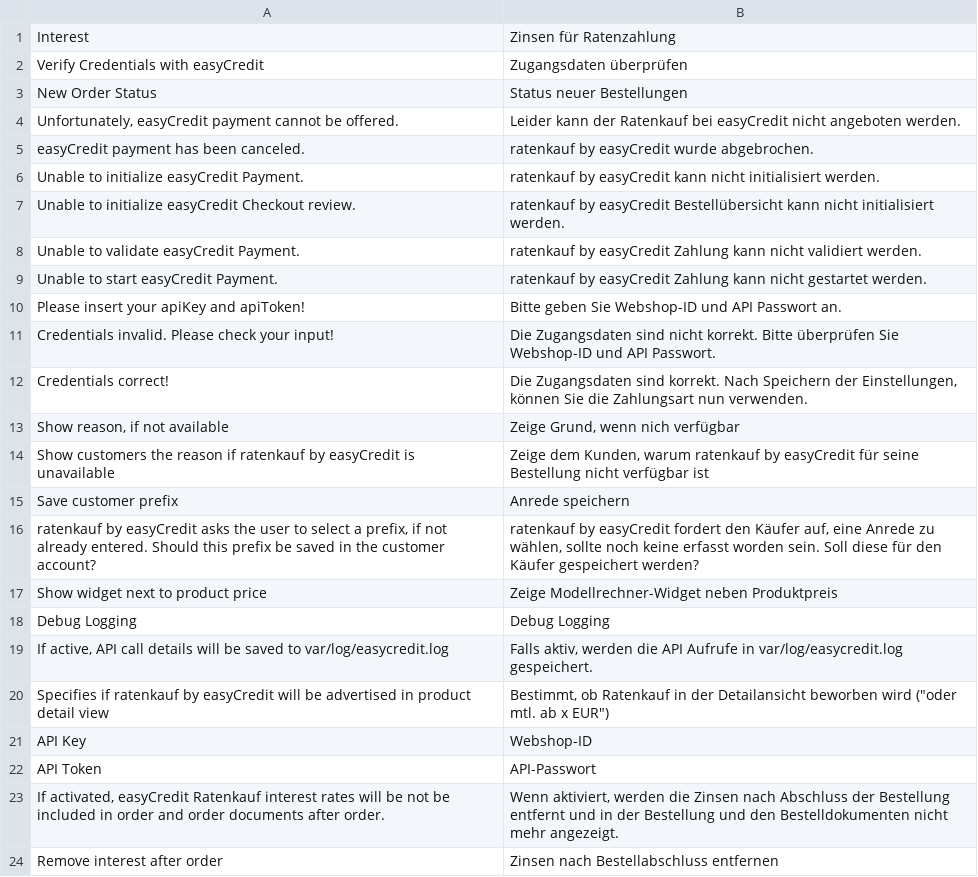
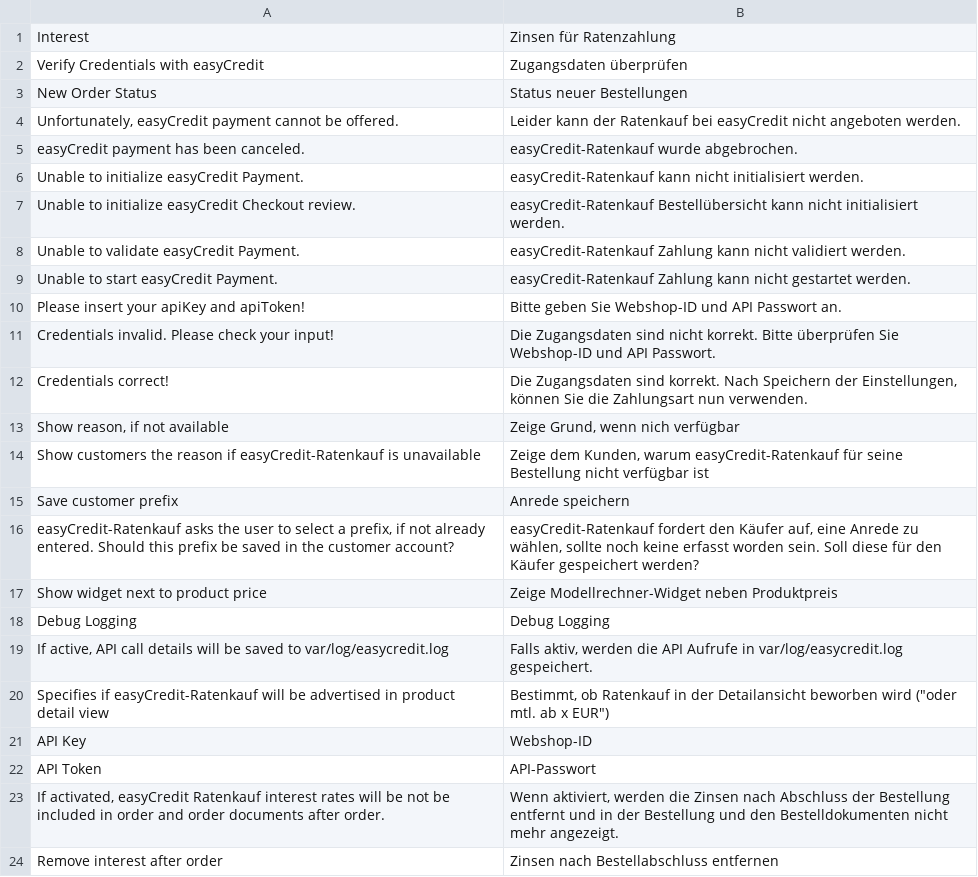
Before and after one commit to teambank/ratenkaufbyeasycredit-plugin-magento-1, a CSV file: src/app/locale/de_DE/Netzkollektiv_EasyCredit.csv, drawn as a sheet; only a part is shown.

```diff
--- a/src/app/locale/de_DE/Netzkollektiv_EasyCredit.csv
+++ b/src/app/locale/de_DE/Netzkollektiv_EasyCredit.csv
@@ -4,7 +4,7 @@
 "Unfortunately, easyCredit payment cannot be offered.","Leider kann der Ratenkauf bei easyCredit nicht angeboten werden."
-"easyCredit payment has been canceled.","ratenkauf by easyCredit wurde abgebrochen."
-"Unable to initialize easyCredit Payment.","ratenkauf by easyCredit kann nicht initialisiert werden."
-"Unable to initialize easyCredit Checkout review.","ratenkauf by easyCredit Bestellübersicht kann nicht initialisiert werden."
-"Unable to validate easyCredit Payment.","ratenkauf by easyCredit Zahlung kann nicht validiert werden."
-"Unable to start easyCredit Payment.","ratenkauf by easyCredit Zahlung kann nicht gestartet werden."
+"easyCredit payment has been canceled.","easyCredit-Ratenkauf wurde abgebrochen."
+"Unable to initialize easyCredit Payment.","easyCredit-Ratenkauf kann nicht initialisiert werden."
+"Unable to initialize easyCredit Checkout review.","easyCredit-Ratenkauf Bestellübersicht kann nicht initialisiert werden."
+"Unable to validate easyCredit Payment.","easyCredit-Ratenkauf Zahlung kann nicht validiert werden."
+"Unable to start easyCredit Payment.","easyCredit-Ratenkauf Zahlung kann nicht gestartet werden."
 "Please insert your apiKey and apiToken!","Bitte geben Sie Webshop-ID und API Passwort an."
@@ -13,5 +13,5 @@
 "Show reason, if not available","Zeige Grund, wenn nich verfügbar"
-"Show customers the reason if ratenkauf by easyCredit is unavailable","Zeige dem Kunden, warum ratenkauf by easyCredit für seine Bestellung nicht verfügbar ist"
+"Show customers the reason if easyCredit-Ratenkauf is unavailable","Zeige dem Kunden, warum easyCredit-Ratenkauf für seine Bestellung nicht verfügbar ist"
 "Save customer prefix","Anrede speichern"
-"ratenkauf by easyCredit asks the user to select a prefix, if not already entered. Should this prefix be saved in the customer account?","ratenkauf by easyCredit fordert den Käufer auf, eine Anrede zu wählen, sollte noch keine erfasst worden sein. Soll diese für den Käufer gespeichert werden?"
+"easyCredit-Ratenkauf asks the user to select a prefix, if not already entered. Should this prefix be saved in the customer account?","easyCredit-Ratenkauf fordert den Käufer auf, eine Anrede zu wählen, sollte noch keine erfasst worden sein. Soll diese für den Käufer gespeichert werden?"
 "Show widget next to product price","Zeige Modellrechner-Widget neben Produktpreis"
@@ -19,3 +19,3 @@
 "If active, API call details will be saved to var/log/easycredit.log","Falls aktiv, werden die API Aufrufe in var/log/easycredit.log gespeichert."
-"Specifies if ratenkauf by easyCredit will be advertised in product detail view","Bestimmt, ob Ratenkauf in der Detailansicht beworben wird (""oder mtl. ab x EUR"")"
+"Specifies if easyCredit-Ratenkauf will be advertised in product detail view","Bestimmt, ob Ratenkauf in der Detailansicht beworben wird (""oder mtl. ab x EUR"")"
 "API Key","Webshop-ID"
```
Also changed, not shown: 20 other files.
